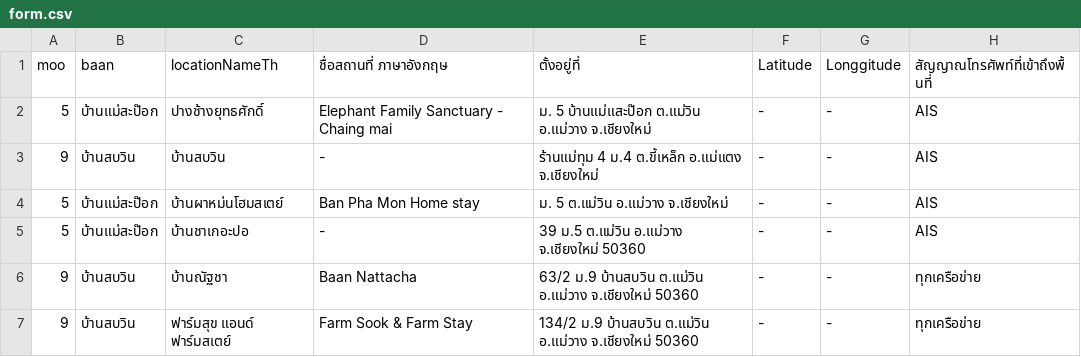
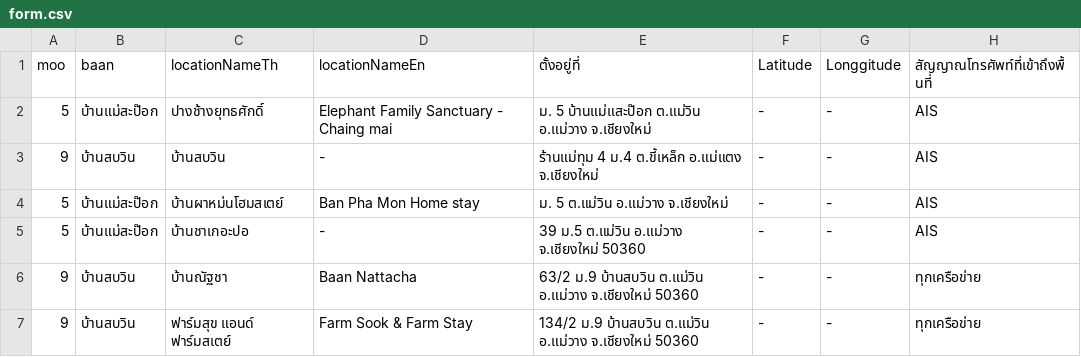
Before and after one commit to silkyland/map-qrcode, a CSV file: files/form.csv, drawn as a sheet; only a part is shown; the diff names each change by its address in the sheet, - before the commit and + after, or states it on an @@ line.

```diff
--- a/files/form.csv
+++ b/files/form.csv
-D1: ชื่อสถานที่ ภาษาอังกฤษ
+D1: locationNameEn
```
Also changed, not shown: 3 other files.
